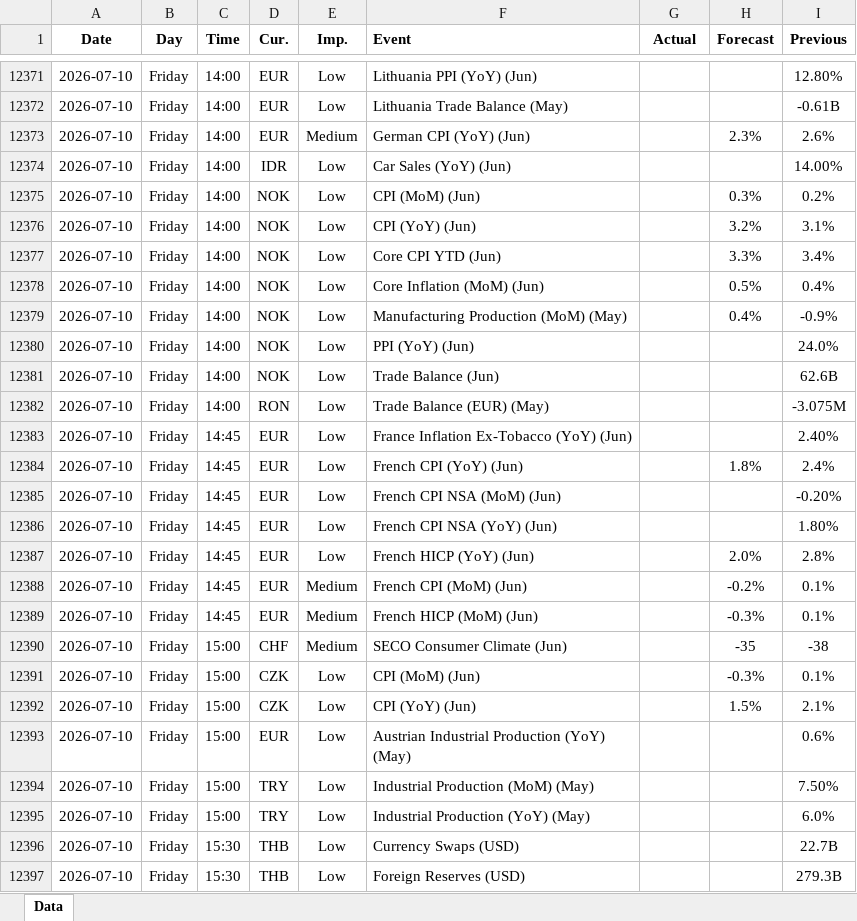
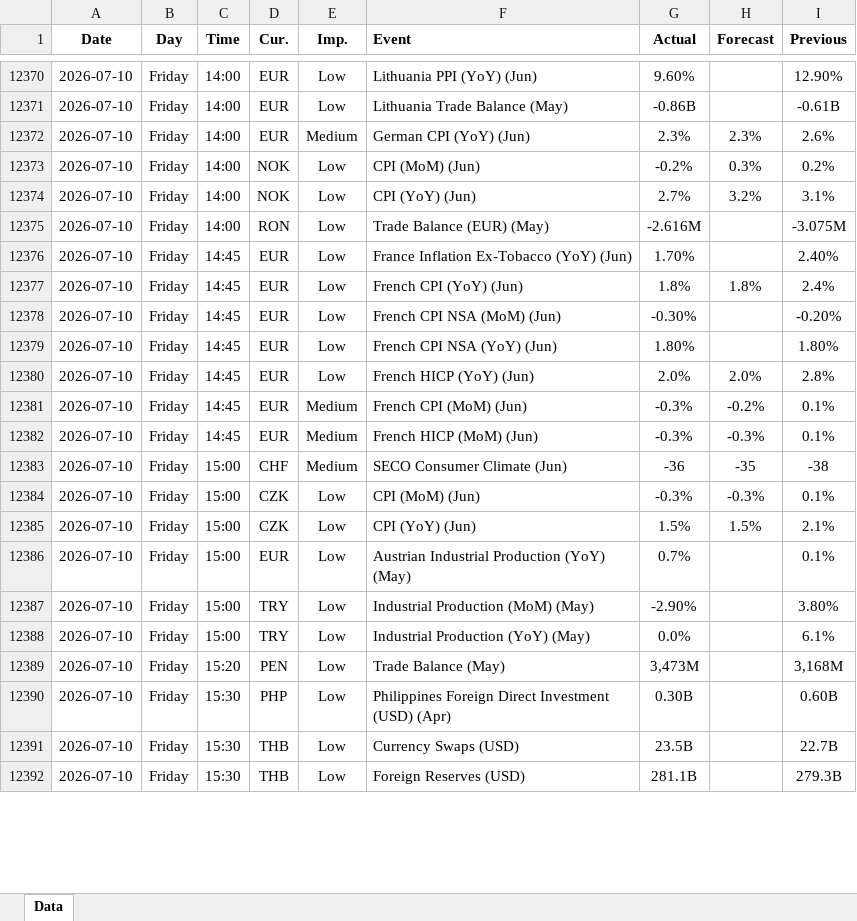
Before and after one commit to yiyousiow000814/XAUUSD-Calendar-Agent, an Excel workbook: data/Economic_Calendar/2026/2026_calendar.xlsx, sheet Data, drawn as a sheet; only a part is shown, gaps mark what is left out; values as stored, in another font and other column widths than the file's, no borders; removed rows and columns are numbered as before the commit, all else as after; the diff covers the shown part only; the diff names each change by its address in the sheet, - before the commit and + after, or states it on an @@ line.

```diff
--- a/data/Economic_Calendar/2026/2026_calendar.xlsx (sheet Data)
+++ b/data/Economic_Calendar/2026/2026_calendar.xlsx (sheet Data)
-G12370 (Actual): (empty)
+G12370 (Actual): 9.60%
-I12370 (Previous): 12.80%
+I12370 (Previous): 12.90%
-G12371 (Actual): (empty)
+G12371 (Actual): -0.86B
-G12372 (Actual): (empty)
+G12372 (Actual): 2.3%
-row 12374: 2026-07-10 | Friday | 14:00 | IDR | Low | Car Sales (YoY) (Jun) |  |  | 14.00%
-G12373 (Actual): (empty)
+G12373 (Actual): -0.2%
-G12374 (Actual): (empty)
+G12374 (Actual): 2.7%
-row 12377: 2026-07-10 | Friday | 14:00 | NOK | Low | Core CPI YTD (Jun) |  | 3.3% | 3.4%
-row 12378: 2026-07-10 | Friday | 14:00 | NOK | Low | Core Inflation (MoM) (Jun) |  | 0.5% | 0.4%
-row 12379: 2026-07-10 | Friday | 14:00 | NOK | Low | Manufacturing Production (MoM) (May) |  | 0.4% | -0.9%
-row 12380: 2026-07-10 | Friday | 14:00 | NOK | Low | PPI (YoY) (Jun) |  |  | 24.0%
-row 12381: 2026-07-10 | Friday | 14:00 | NOK | Low | Trade Balance (Jun) |  |  | 62.6B
-G12375 (Actual): (empty)
+G12375 (Actual): -2.616M
-G12376 (Actual): (empty)
+G12376 (Actual): 1.70%
-G12377 (Actual): (empty)
+G12377 (Actual): 1.8%
-G12378 (Actual): (empty)
+G12378 (Actual): -0.30%
-G12379 (Actual): (empty)
+G12379 (Actual): 1.80%
-G12380 (Actual): (empty)
+G12380 (Actual): 2.0%
-G12381:G12382 (Actual): (empty)
+G12381:G12382 (Actual): -0.3%
-G12383 (Actual): (empty)
+G12383 (Actual): -36
-G12384 (Actual): (empty)
+G12384 (Actual): -0.3%
-G12385 (Actual): (empty)
+G12385 (Actual): 1.5%
-G12386 (Actual): (empty)
+G12386 (Actual): 0.7%
-I12386 (Previous): 0.6%
+I12386 (Previous): 0.1%
-G12387 (Actual): (empty)
+G12387 (Actual): -2.90%
-I12387 (Previous): 7.50%
+I12387 (Previous): 3.80%
-G12388 (Actual): (empty)
+G12388 (Actual): 0.0%
-I12388 (Previous): 6.0%
+I12388 (Previous): 6.1%
+row 12389: 2026-07-10 | Friday | 15:20 | PEN | Low | Trade Balance (May) | 3,473M |  | 3,168M
+row 12390: 2026-07-10 | Friday | 15:30 | PHP | Low | Philippines Foreign Direct Investment (USD) (Apr) | 0.30B |  | 0.60B
-G12391 (Actual): (empty)
+G12391 (Actual): 23.5B
-G12392 (Actual): (empty)
+G12392 (Actual): 281.1B
```
Also changed, not shown: 37 added rows, 8 removed rows, 104 edited cells and cell formats elsewhere in this sheet, 2 other files.
